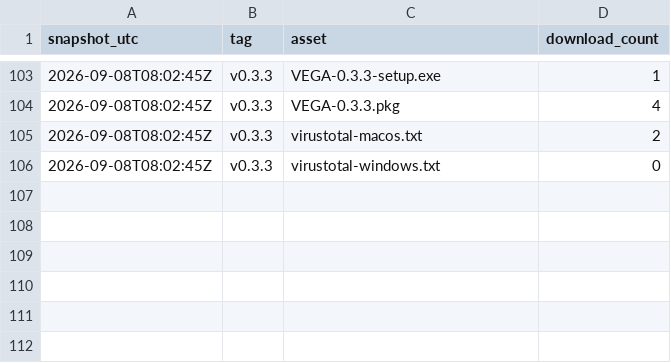
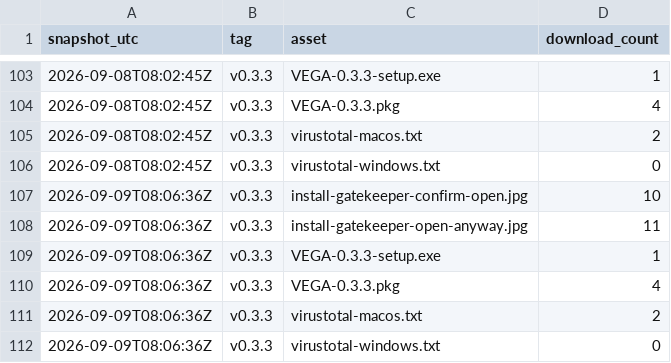
Before and after one commit to Mybono/vega, a CSV file: metrics/downloads.csv, drawn as a sheet; only a part is shown, gaps mark what is left out.

```diff
--- a/metrics/downloads.csv
+++ b/metrics/downloads.csv
@@ -106 +106,7 @@ snapshot_utc,tag,asset,download_count
 2026-09-08T08:02:45Z,"v0.3.3","virustotal-windows.txt",0
+2026-09-09T08:06:36Z,"v0.3.3","install-gatekeeper-confirm-open.jpg",10
+2026-09-09T08:06:36Z,"v0.3.3","install-gatekeeper-open-anyway.jpg",11
+2026-09-09T08:06:36Z,"v0.3.3","VEGA-0.3.3-setup.exe",1
+2026-09-09T08:06:36Z,"v0.3.3","VEGA-0.3.3.pkg",4
+2026-09-09T08:06:36Z,"v0.3.3","virustotal-macos.txt",2
+2026-09-09T08:06:36Z,"v0.3.3","virustotal-windows.txt",0
```
